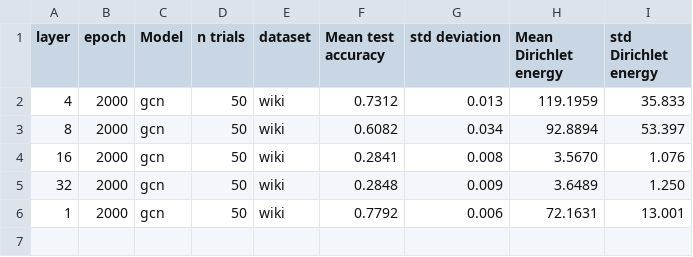
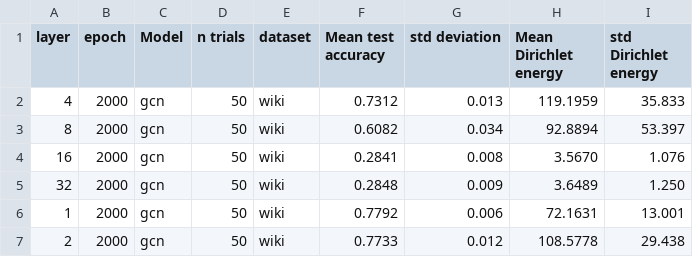
Before and after one commit to Luosmallrui/Accept, a CSV file: AERO-GNN-main/res.csv, drawn as a sheet; the diff names each change by its address in the sheet, - before the commit and + after, or states it on an @@ line.

```diff
--- a/AERO-GNN-main/res.csv
+++ b/AERO-GNN-main/res.csv
+row 7: 2 | 2000 | gcn | 50 | wiki | 0.7733 | 0.012 | 108.5778 | 29.438
```
Also changed, not shown: 1 other file.
